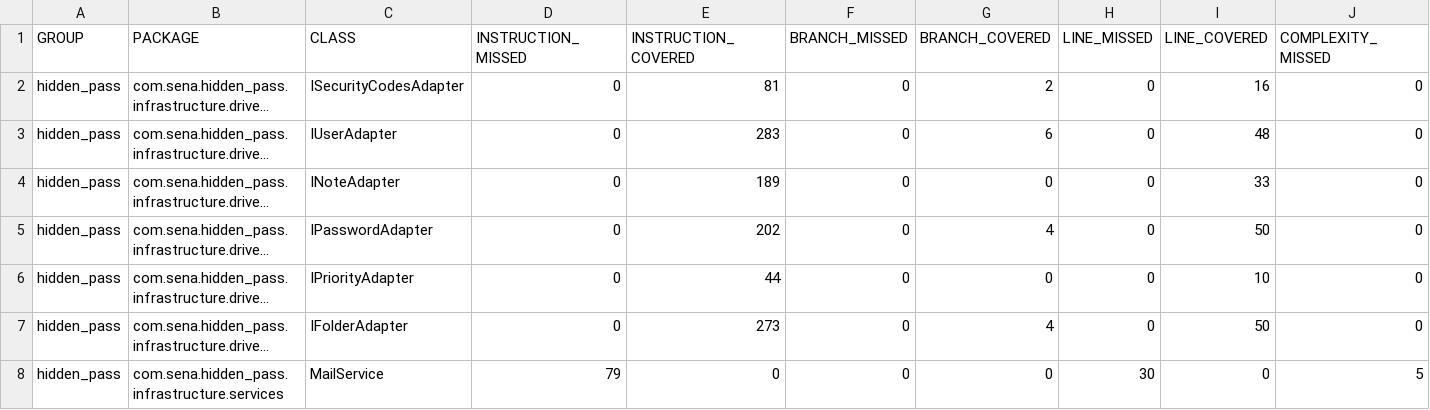
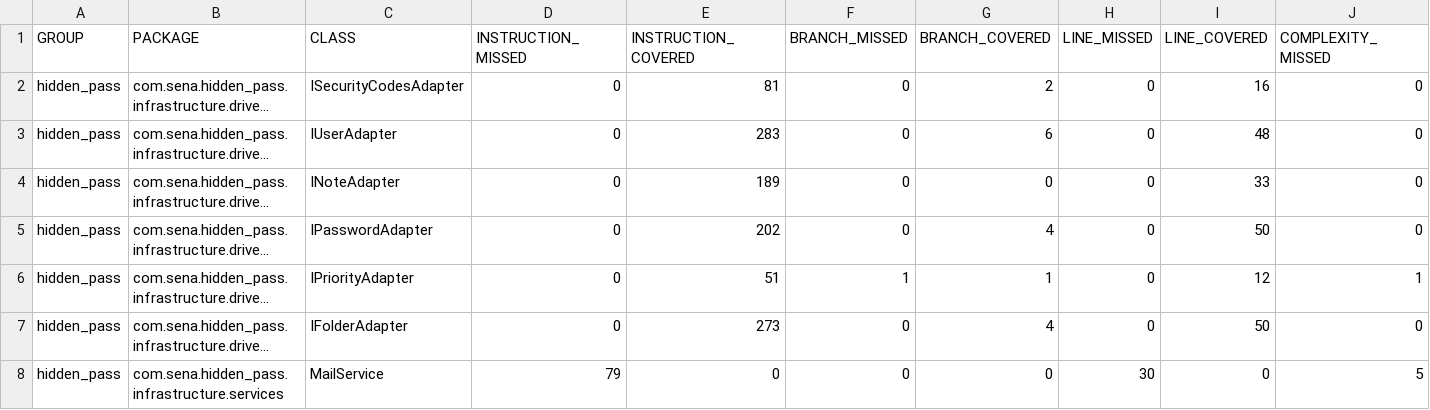
Before and after one commit to DorkoSpron0/Hidden_pass-API-REST, a CSV file: target/site/jacoco/jacoco.csv, drawn as a sheet; only a part is shown; long unchanged cells end in …; the diff names each change by its address in the sheet, - before the commit and + after, or states it on an @@ line.

```diff
--- a/target/site/jacoco/jacoco.csv
+++ b/target/site/jacoco/jacoco.csv
-E6 (INSTRUCTION_COVERED): 44
+E6 (INSTRUCTION_COVERED): 51
-F6 (BRANCH_MISSED): 0
+F6 (BRANCH_MISSED): 1
-G6 (BRANCH_COVERED): 0
+G6 (BRANCH_COVERED): 1
-I6 (LINE_COVERED): 10
+I6 (LINE_COVERED): 12
-J6 (COMPLEXITY_MISSED): 0
+J6 (COMPLEXITY_MISSED): 1
```
Also changed, not shown: 46 other files.
